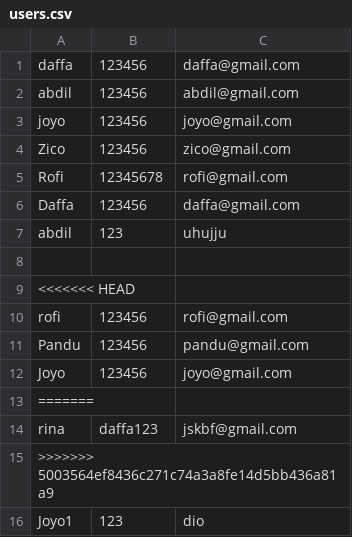
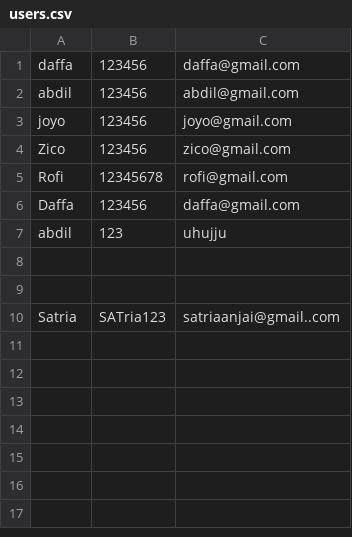
Before and after one commit to Daffaadp/fpa, a CSV file: src/users.csv, drawn as a sheet.

```diff
--- a/src/users.csv
+++ b/src/users.csv
@@ -8,9 +8,3 @@ abdil,123,uhujju
 
-<<<<<<< HEAD
-rofi,123456,rofi@gmail.com
-Pandu,123456,pandu@gmail.com
-Joyo,123456,joyo@gmail.com
-=======
-rina,daffa123,jskbf@gmail.com
->>>>>>> 5003564ef8436c271c74a3a8fe14d5bb436a81a9
-Joyo1,123,dio
+
+Satria,SATria123,satriaanjai@gmail..com
```
Also changed, not shown: bin/users.csv, 4 other files.
